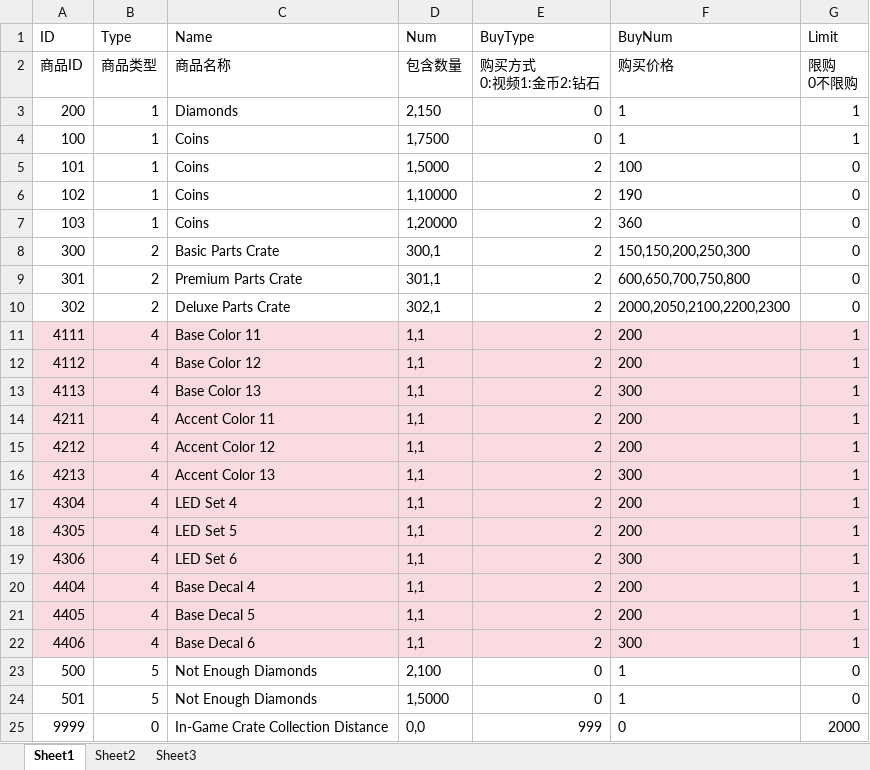
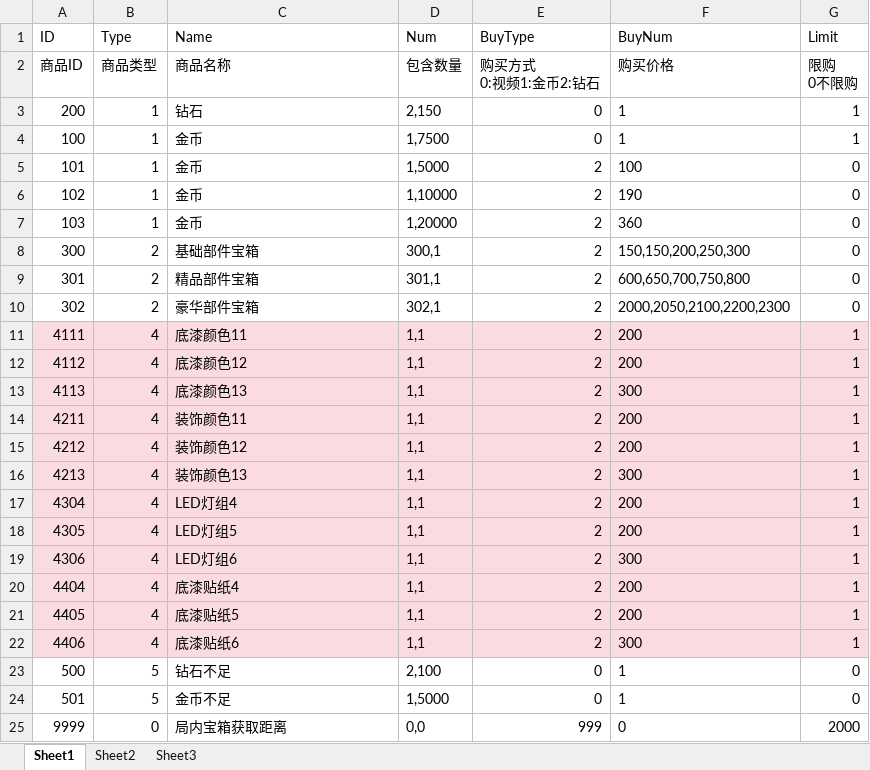
Before and after one commit to Zyj1998-smyd/BuildPlane, an Excel workbook: Assets/Resources/Json/.ShopConfig.xlsx, sheet Sheet1, drawn as a sheet; values as stored, in another font and other column widths than the file's, no borders; the diff names each change by its address in the sheet, - before the commit and + after, or states it on an @@ line.

```diff
--- a/Assets/Resources/Json/.ShopConfig.xlsx (sheet Sheet1)
+++ b/Assets/Resources/Json/.ShopConfig.xlsx (sheet Sheet1)
-C3 (Name): Diamonds
+C3 (Name): 钻石
-C4:C7 (Name): Coins
+C4:C7 (Name): 金币
-C8 (Name): Basic Parts Crate
+C8 (Name): 基础部件宝箱
-C9 (Name): Premium Parts Crate
+C9 (Name): 精品部件宝箱
-C10 (Name): Deluxe Parts Crate
+C10 (Name): 豪华部件宝箱
-C11 (Name): Base Color 11
+C11 (Name): 底漆颜色11
-C12 (Name): Base Color 12
+C12 (Name): 底漆颜色12
-C13 (Name): Base Color 13
+C13 (Name): 底漆颜色13
-C14 (Name): Accent Color 11
+C14 (Name): 装饰颜色11
-C15 (Name): Accent Color 12
+C15 (Name): 装饰颜色12
-C16 (Name): Accent Color 13
+C16 (Name): 装饰颜色13
-C17 (Name): LED Set 4
+C17 (Name): LED灯组4
-C18 (Name): LED Set 5
+C18 (Name): LED灯组5
-C19 (Name): LED Set 6
+C19 (Name): LED灯组6
-C20 (Name): Base Decal 4
+C20 (Name): 底漆贴纸4
-C21 (Name): Base Decal 5
+C21 (Name): 底漆贴纸5
-C22 (Name): Base Decal 6
+C22 (Name): 底漆贴纸6
-C23 (Name): Not Enough Diamonds
+C23 (Name): 钻石不足
-C24 (Name): Not Enough Diamonds
+C24 (Name): 金币不足
-C25 (Name): In-Game Crate Collection Distance
+C25 (Name): 局内宝箱获取距离
```
Also changed, not shown: Assets/Resources/Json/.ComponentConfig.xlsx, Assets/Resources/Json/.Task1Config.xlsx, 55 other files.
